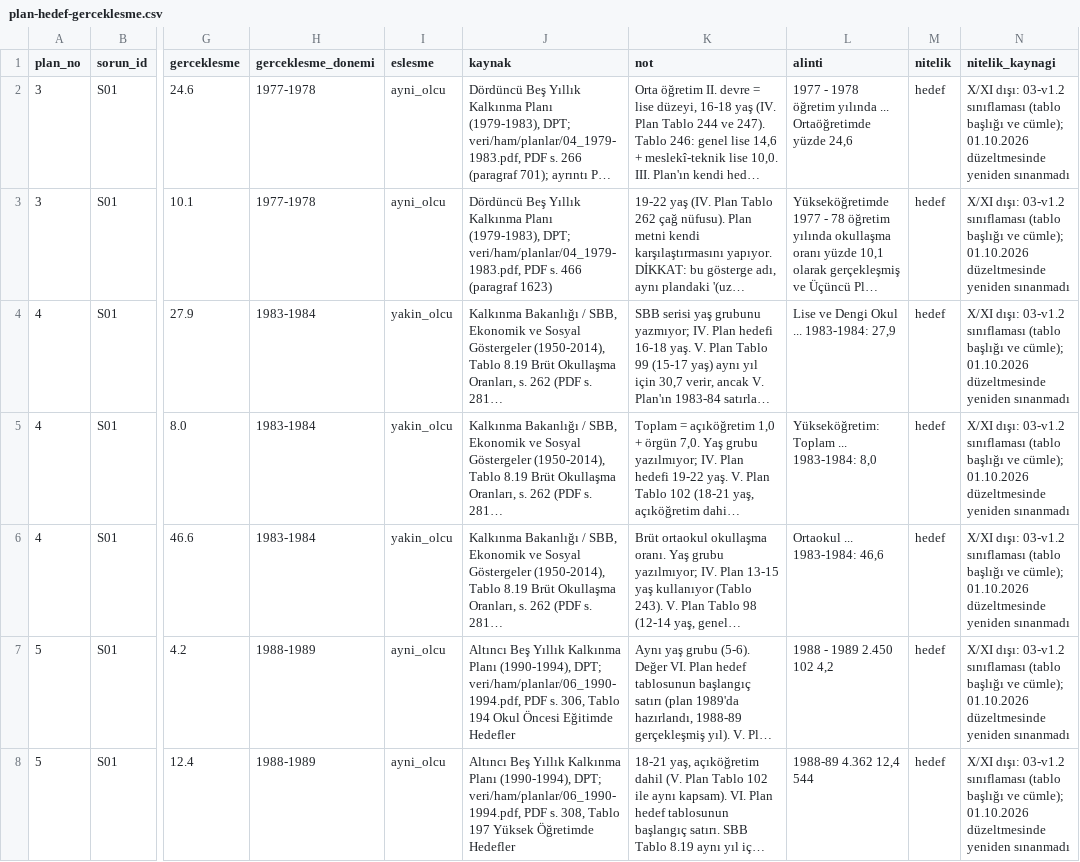
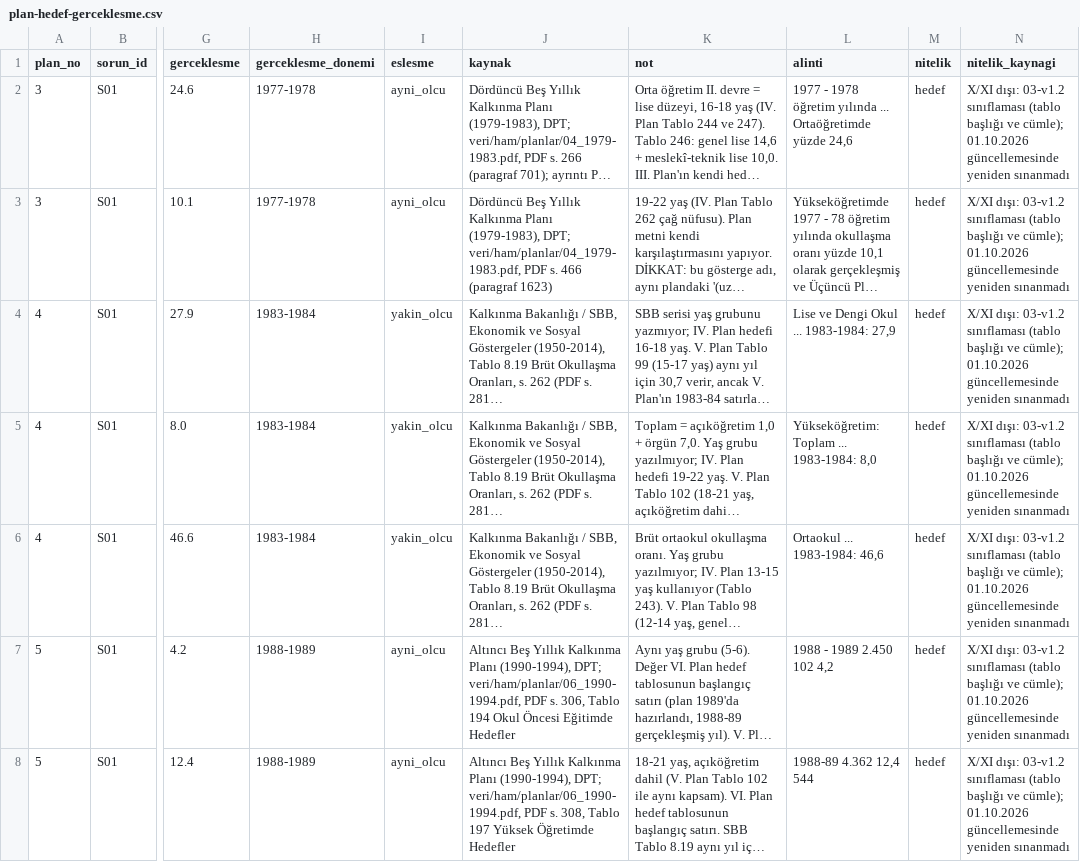
Before and after one commit to KokNeden/veri, a CSV file: videolar/03-kronik-sorunlar/veri/plan-hedef-gerceklesme.csv, drawn as a sheet; only a part is shown, gaps mark what is left out; long unchanged cells end in …; the diff covers the shown part only; the diff names each change by its address in the sheet, - before the commit and + after, or states it on an @@ line.

```diff
--- a/videolar/03-kronik-sorunlar/veri/plan-hedef-gerceklesme.csv
+++ b/videolar/03-kronik-sorunlar/veri/plan-hedef-gerceklesme.csv
-N2:N8 (nitelik_kaynagi): …cümle); 01.10.2026 düzeltmesinde yeniden sınanmadı
+N2:N8 (nitelik_kaynagi): …cümle); 01.10.2026 güncellemesinde yeniden sınanmadı
```
Also changed, not shown: 107 edited cells elsewhere in this file, 6 other files.
